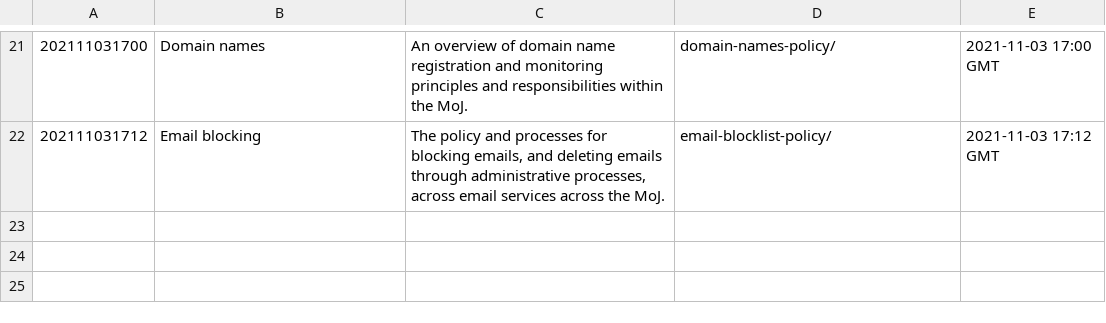
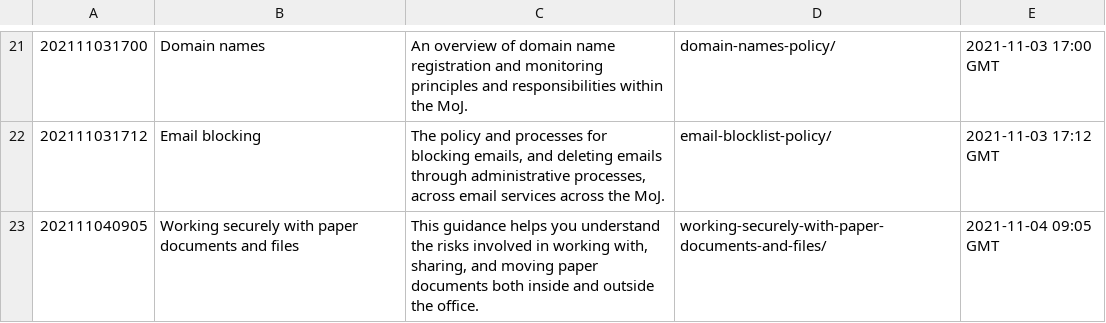
Before and after one commit to ministryofjustice/security-guidance, a CSV file: changeLog.csv, drawn as a sheet; only a part is shown, gaps mark what is left out.

Commit message:
Publication approved: https://github.com/ministryofjustice/security-guidance/issues/246

```diff
--- a/changeLog.csv
+++ b/changeLog.csv
@@ -22 +22,2 @@
 "202111031712","Email blocking","The policy and processes for blocking emails, and deleting emails through administrative processes, across email services across the  MoJ.","email-blocklist-policy/","2021-11-03 17:12 GMT"
+"202111040905","Working securely with paper documents and files","This guidance helps you understand the risks involved in working with, sharing, and moving paper documents both inside and outside the office.","working-securely-with-paper-documents-and-files/","2021-11-04 09:05 GMT"
```
Also changed, not shown: 11 other files.
